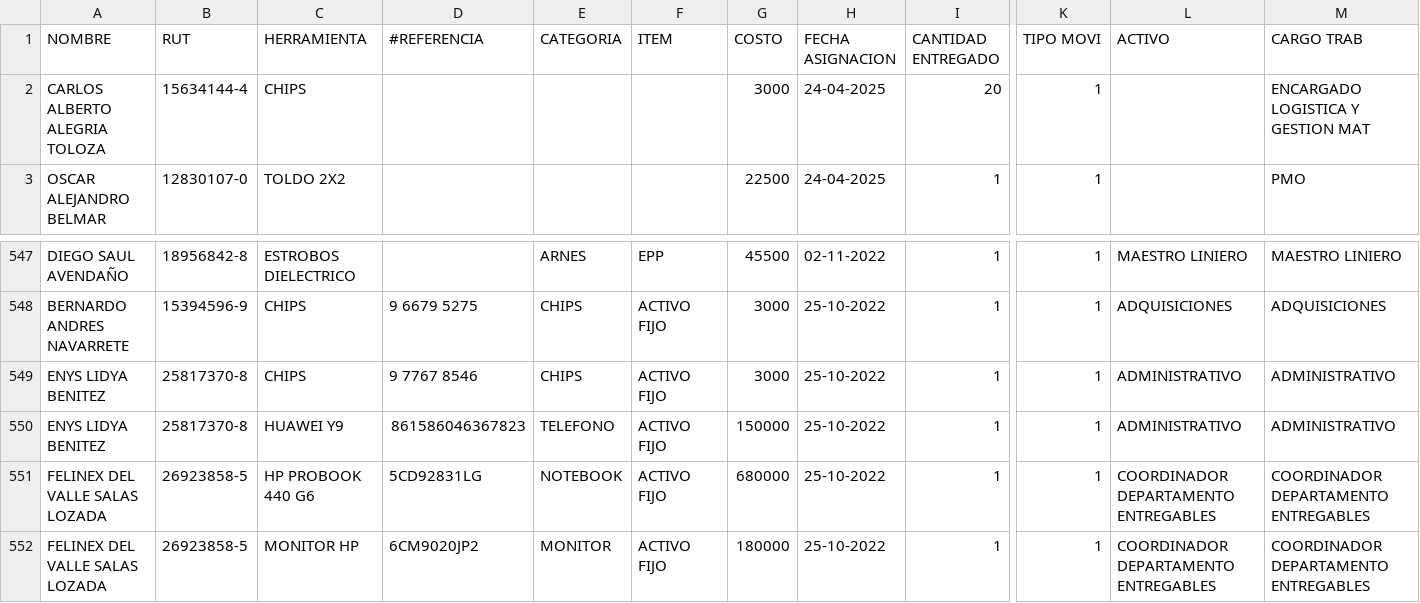
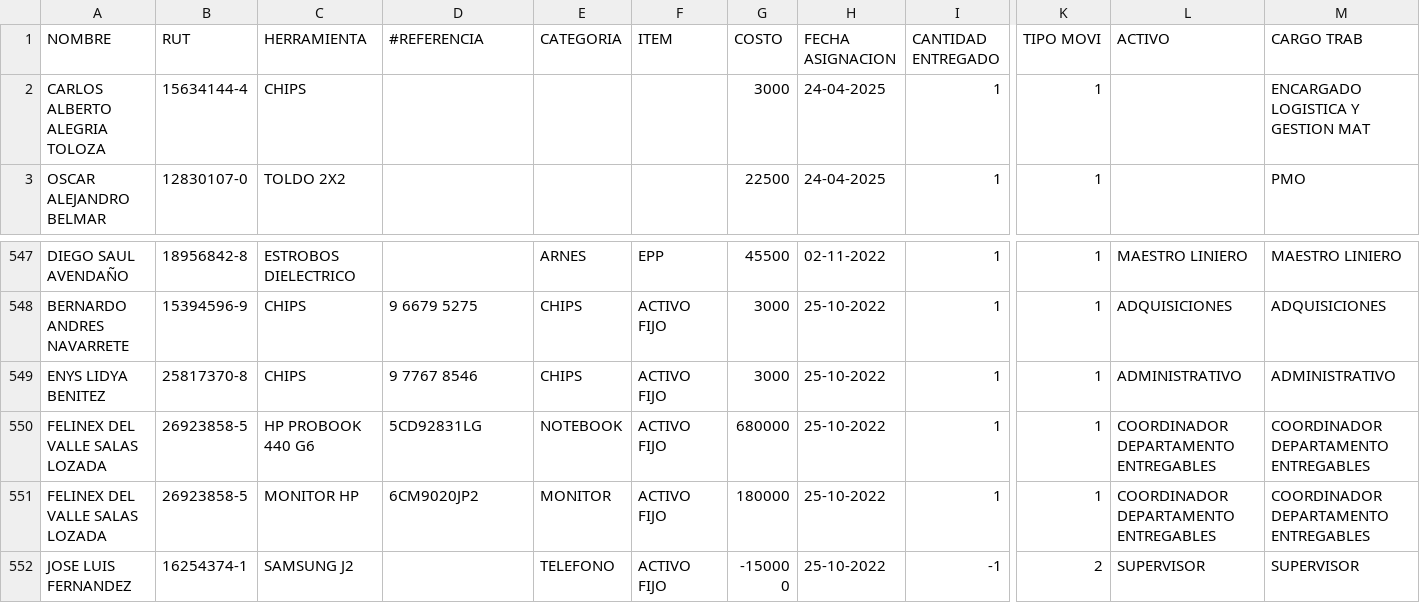
Before and after one commit to CarlosATO/cargos-herramientas, a CSV file: BASE_DATOS.csv, drawn as a sheet; only a part is shown, gaps mark what is left out; the shorter side is filled out with more unchanged rows; rows hold the shown columns only; the diff names each change by its address in the sheet, - before the commit and + after, or states it on an @@ line.

Commit message:
Add files via upload

```diff
--- a/BASE_DATOS.csv
+++ b/BASE_DATOS.csv
-I2 (CANTIDAD ENTREGADO): 20
+I2 (CANTIDAD ENTREGADO): 1
-row 550: ENYS LIDYA BENITEZ | 25817370-8 | HUAWEI Y9 | 861586046367823 | TELEFONO | ACTIVO FIJO | 150000 | 25-10-2022 | 1 | 1 | ADMINISTRATIVO | ADMINISTRATIVO
```
